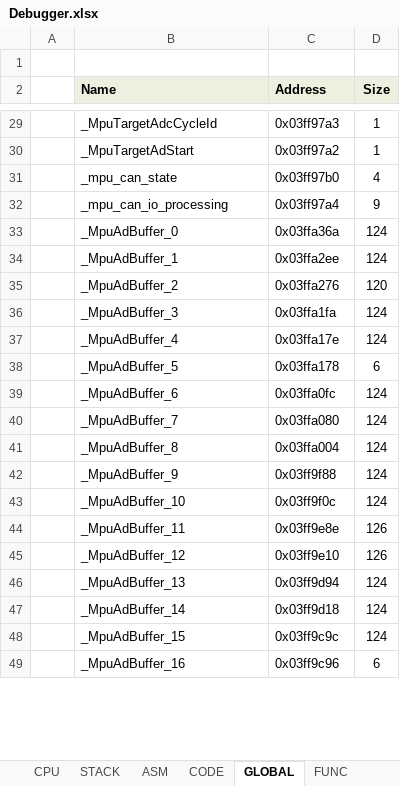
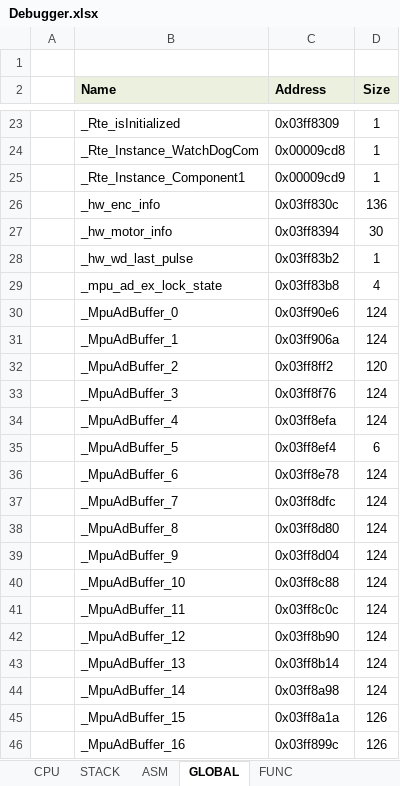
Before and after one commit to y-philly/V850ES-FK3-EmuEnv, an Excel workbook: trunk/build/gui_debugger/Debugger.xlsx, sheet GLOBAL, drawn as a sheet; only a part is shown, gaps mark what is left out; values as stored, in another font and other column widths than the file's, no borders; removed rows and columns are numbered as before the commit, all else as after; the diff covers the shown part only; the diff names each change by its address in the sheet, - before the commit and + after, or states it on an @@ line.

```diff
--- a/trunk/build/gui_debugger/Debugger.xlsx (sheet GLOBAL)
+++ b/trunk/build/gui_debugger/Debugger.xlsx (sheet GLOBAL)
-sheet tab: CODE
-B23 (Name): _MpuTargetAdcCycleId
+B23 (Name): _Rte_isInitialized
-C23 (Address): 0x03ff97a3
+C23 (Address): 0x03ff8309
-row 30:  | _MpuTargetAdStart | 0x03ff97a2 | 1
+row 24:  | _Rte_Instance_WatchDogCom | 0x00009cd8 | 1
+row 25:  | _Rte_Instance_Component1 | 0x00009cd9 | 1
+row 26:  | _hw_enc_info | 0x03ff830c | 136
+row 27:  | _hw_motor_info | 0x03ff8394 | 30
+row 28:  | _hw_wd_last_pulse | 0x03ff83b2 | 1
-B29 (Name): _mpu_can_state
+B29 (Name): _mpu_ad_ex_lock_state
-C29 (Address): 0x03ff97b0
+C29 (Address): 0x03ff83b8
-row 32:  | _mpu_can_io_processing | 0x03ff97a4 | 9
-C30 (Address): 0x03ffa36a
+C30 (Address): 0x03ff90e6
-C31 (Address): 0x03ffa2ee
+C31 (Address): 0x03ff906a
-C32 (Address): 0x03ffa276
+C32 (Address): 0x03ff8ff2
-C33 (Address): 0x03ffa1fa
+C33 (Address): 0x03ff8f76
-C34 (Address): 0x03ffa17e
+C34 (Address): 0x03ff8efa
-C35 (Address): 0x03ffa178
+C35 (Address): 0x03ff8ef4
-C36 (Address): 0x03ffa0fc
+C36 (Address): 0x03ff8e78
-C37 (Address): 0x03ffa080
+C37 (Address): 0x03ff8dfc
-C38 (Address): 0x03ffa004
+C38 (Address): 0x03ff8d80
-C39 (Address): 0x03ff9f88
+C39 (Address): 0x03ff8d04
-C40 (Address): 0x03ff9f0c
+C40 (Address): 0x03ff8c88
-C41 (Address): 0x03ff9e8e
+C41 (Address): 0x03ff8c0c
-D41:D42 (Size): 126
+D41:D42 (Size): 124
-C42 (Address): 0x03ff9e10
+C42 (Address): 0x03ff8b90
-C43 (Address): 0x03ff9d94
+C43 (Address): 0x03ff8b14
-C44 (Address): 0x03ff9d18
+C44 (Address): 0x03ff8a98
-C45 (Address): 0x03ff9c9c
+C45 (Address): 0x03ff8a1a
-D45 (Size): 124
+D45 (Size): 126
-C46 (Address): 0x03ff9c96
+C46 (Address): 0x03ff899c
-D46 (Size): 6
+D46 (Size): 126
```
Also changed, not shown: 19 added rows, 26 removed rows and 131 edited cells elsewhere in this sheet, sheet ASM, sheet FUNC, 6 other files.
